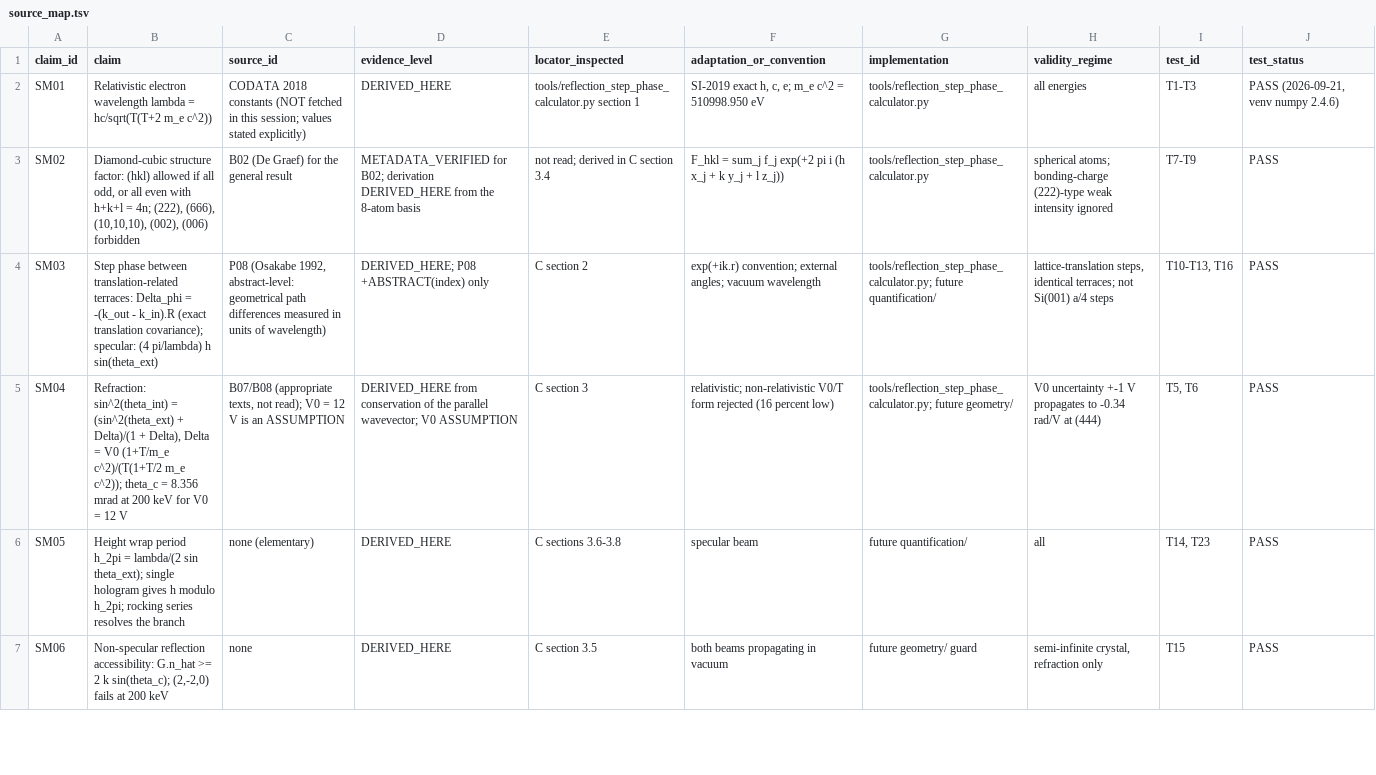
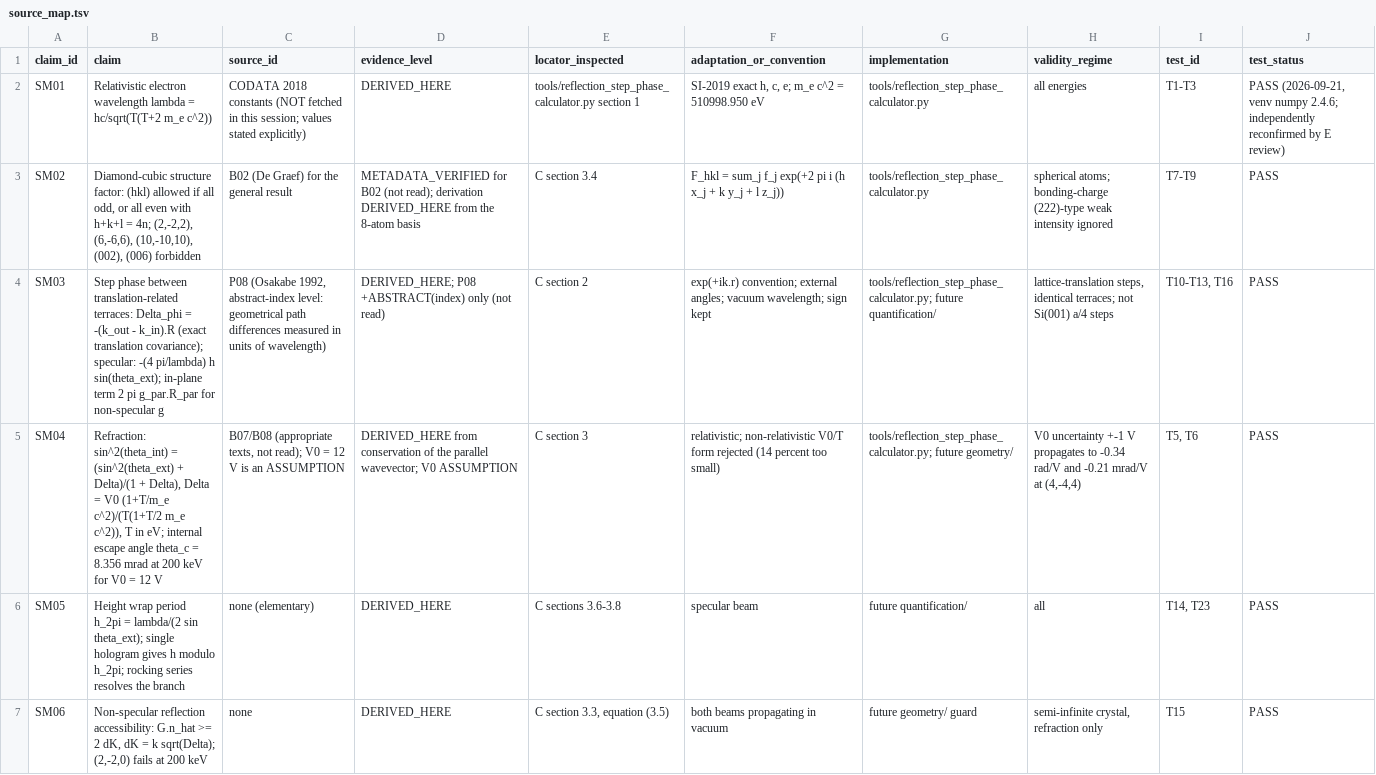
Before and after one commit to alihasuna/Holography, a TSV file: docs/source_map.tsv, drawn as a sheet; only a part is shown; the diff covers the shown part only.

```diff
--- a/docs/source_map.tsv
+++ b/docs/source_map.tsv
@@ -1,7 +1,7 @@
 claim_id	claim	source_id	evidence_level	locator_inspected	adaptation_or_convention	implementation	validity_regime	test_id	test_status
-SM01	Relativistic electron wavelength lambda = hc/sqrt(T(T+2 m_e c^2))	CODATA 2018 constants (NOT fetched in this session; values stated explicitly)	DERIVED_HERE	tools/reflection_step_phase_calculator.py section 1	SI-2019 exact h, c, e; m_e c^2 = 510998.950 eV	tools/reflection_step_phase_calculator.py	all energies	T1-T3	PASS (2026-09-21, venv numpy 2.4.6)
-SM02	Diamond-cubic structure factor: (hkl) allowed if all odd, or all even with h+k+l = 4n; (222), (666), (10,10,10), (002), (006) forbidden	B02 (De Graef) for the general result	METADATA_VERIFIED for B02; derivation DERIVED_HERE from the 8-atom basis	not read; derived in C section 3.4	F_hkl = sum_j f_j exp(+2 pi i (h x_j + k y_j + l z_j))	tools/reflection_step_phase_calculator.py	spherical atoms; bonding-charge (222)-type weak intensity ignored	T7-T9	PASS
-SM03	Step phase between translation-related terraces: Delta_phi = -(k_out - k_in).R (exact translation covariance); specular: (4 pi/lambda) h sin(theta_ext)	P08 (Osakabe 1992, abstract-level: geometrical path differences measured in units of wavelength)	DERIVED_HERE; P08 +ABSTRACT(index) only	C section 2	exp(+ik.r) convention; external angles; vacuum wavelength	tools/reflection_step_phase_calculator.py; future quantification/	lattice-translation steps, identical terraces; not Si(001) a/4 steps	T10-T13, T16	PASS
-SM04	Refraction: sin^2(theta_int) = (sin^2(theta_ext) + Delta)/(1 + Delta), Delta = V0 (1+T/m_e c^2)/(T(1+T/2 m_e c^2)); theta_c = 8.356 mrad at 200 keV for V0 = 12 V	B07/B08 (appropriate texts, not read); V0 = 12 V is an ASSUMPTION	DERIVED_HERE from conservation of the parallel wavevector; V0 ASSUMPTION	C section 3	relativistic; non-relativistic V0/T form rejected (16 percent low)	tools/reflection_step_phase_calculator.py; future geometry/	V0 uncertainty +-1 V propagates to -0.34 rad/V at (444)	T5, T6	PASS
+SM01	Relativistic electron wavelength lambda = hc/sqrt(T(T+2 m_e c^2))	CODATA 2018 constants (NOT fetched in this session; values stated explicitly)	DERIVED_HERE	tools/reflection_step_phase_calculator.py section 1	SI-2019 exact h, c, e; m_e c^2 = 510998.950 eV	tools/reflection_step_phase_calculator.py	all energies	T1-T3	PASS (2026-09-21, venv numpy 2.4.6; independently reconfirmed by E review)
+SM02	Diamond-cubic structure factor: (hkl) allowed if all odd, or all even with h+k+l = 4n; (2,-2,2), (6,-6,6), (10,-10,10), (002), (006) forbidden	B02 (De Graef) for the general result	METADATA_VERIFIED for B02 (not read); derivation DERIVED_HERE from the 8-atom basis	C section 3.4	F_hkl = sum_j f_j exp(+2 pi i (h x_j + k y_j + l z_j))	tools/reflection_step_phase_calculator.py	spherical atoms; bonding-charge (222)-type weak intensity ignored	T7-T9	PASS
+SM03	Step phase between translation-related terraces: Delta_phi = -(k_out - k_in).R (exact translation covariance); specular: -(4 pi/lambda) h sin(theta_ext); in-plane term 2 pi g_par.R_par for non-specular g	P08 (Osakabe 1992, abstract-index level: geometrical path differences measured in units of wavelength)	DERIVED_HERE; P08 +ABSTRACT(index) only (not read)	C section 2	exp(+ik.r) convention; external angles; vacuum wavelength; sign kept	tools/reflection_step_phase_calculator.py; future quantification/	lattice-translation steps, identical terraces; not Si(001) a/4 steps	T10-T13, T16	PASS
+SM04	Refraction: sin^2(theta_int) = (sin^2(theta_ext) + Delta)/(1 + Delta), Delta = V0 (1+T/m_e c^2)/(T(1+T/2 m_e c^2)), T in eV; internal escape angle theta_c = 8.356 mrad at 200 keV for V0 = 12 V	B07/B08 (appropriate texts, not read); V0 = 12 V is an ASSUMPTION	DERIVED_HERE from conservation of the parallel wavevector; V0 ASSUMPTION	C section 3	relativistic; non-relativistic V0/T form rejected (14 percent too small)	tools/reflection_step_phase_calculator.py; future geometry/	V0 uncertainty +-1 V propagates to -0.34 rad/V and -0.21 mrad/V at (4,-4,4)	T5, T6	PASS
 SM05	Height wrap period h_2pi = lambda/(2 sin theta_ext); single hologram gives h modulo h_2pi; rocking series resolves the branch	none (elementary)	DERIVED_HERE	C sections 3.6-3.8	specular beam	future quantification/	all	T14, T23	PASS
-SM06	Non-specular reflection accessibility: G.n_hat >= 2 k sin(theta_c); (2,-2,0) fails at 200 keV	none	DERIVED_HERE	C section 3.5	both beams propagating in vacuum	future geometry/ guard	semi-infinite crystal, refraction only	T15	PASS
+SM06	Non-specular reflection accessibility: G.n_hat >= 2 dK, dK = k sqrt(Delta); (2,-2,0) fails at 200 keV	none	DERIVED_HERE	C section 3.3, equation (3.5)	both beams propagating in vacuum	future geometry/ guard	semi-infinite crystal, refraction only	T15	PASS
```
Also changed, not shown: 6 added rows, 1 removed row and 21 edited cells elsewhere in this file, 16 other files.
